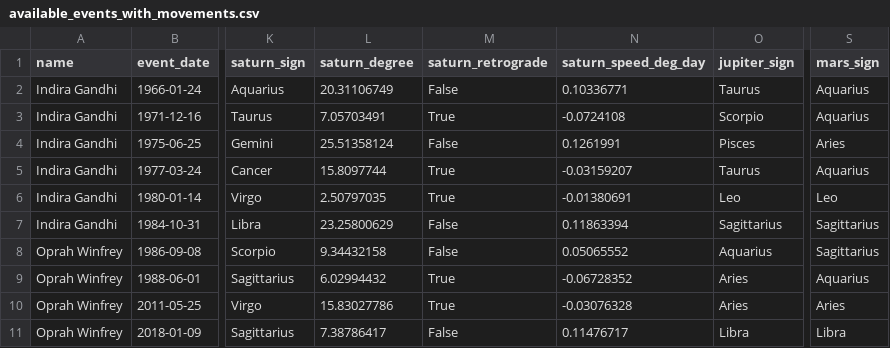
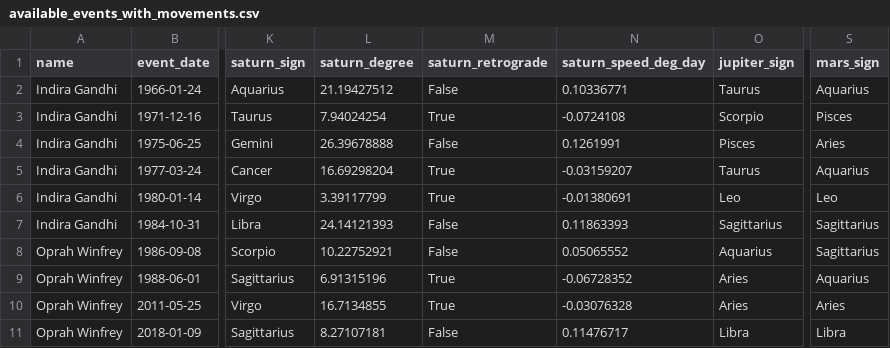
Before and after one commit to wray95/astrology, a CSV file: outputs/event_movement_analysis/available_events_with_movements.csv, drawn as a sheet; only a part is shown, gaps mark what is left out; the diff names each change by its address in the sheet, - before the commit and + after, or states it on an @@ line.

```diff
--- a/outputs/event_movement_analysis/available_events_with_movements.csv
+++ b/outputs/event_movement_analysis/available_events_with_movements.csv
-L2 (saturn_degree): 20.31106749
+L2 (saturn_degree): 21.19427512
-L3 (saturn_degree): 7.05703491
+L3 (saturn_degree): 7.94024254
-S3 (mars_sign): Aquarius
+S3 (mars_sign): Pisces
-L4 (saturn_degree): 25.51358124
+L4 (saturn_degree): 26.39678888
-L5 (saturn_degree): 15.8097744
+L5 (saturn_degree): 16.69298204
-L6 (saturn_degree): 2.50797035
+L6 (saturn_degree): 3.39117799
-L7 (saturn_degree): 23.25800629
+L7 (saturn_degree): 24.14121393
-N7 (saturn_speed_deg_day): 0.11863394
+N7 (saturn_speed_deg_day): 0.11863393
-L8 (saturn_degree): 9.34432158
+L8 (saturn_degree): 10.22752921
-L9 (saturn_degree): 6.02994432
+L9 (saturn_degree): 6.91315196
-L10 (saturn_degree): 15.83027786
+L10 (saturn_degree): 16.7134855
-L11 (saturn_degree): 7.38786417
+L11 (saturn_degree): 8.27107181
```
Also changed, not shown: outputs/date_only_nexus_5010/people_date_only.csv, outputs/q_job_planet_association/planet_job_tests.csv, 5 other files.
